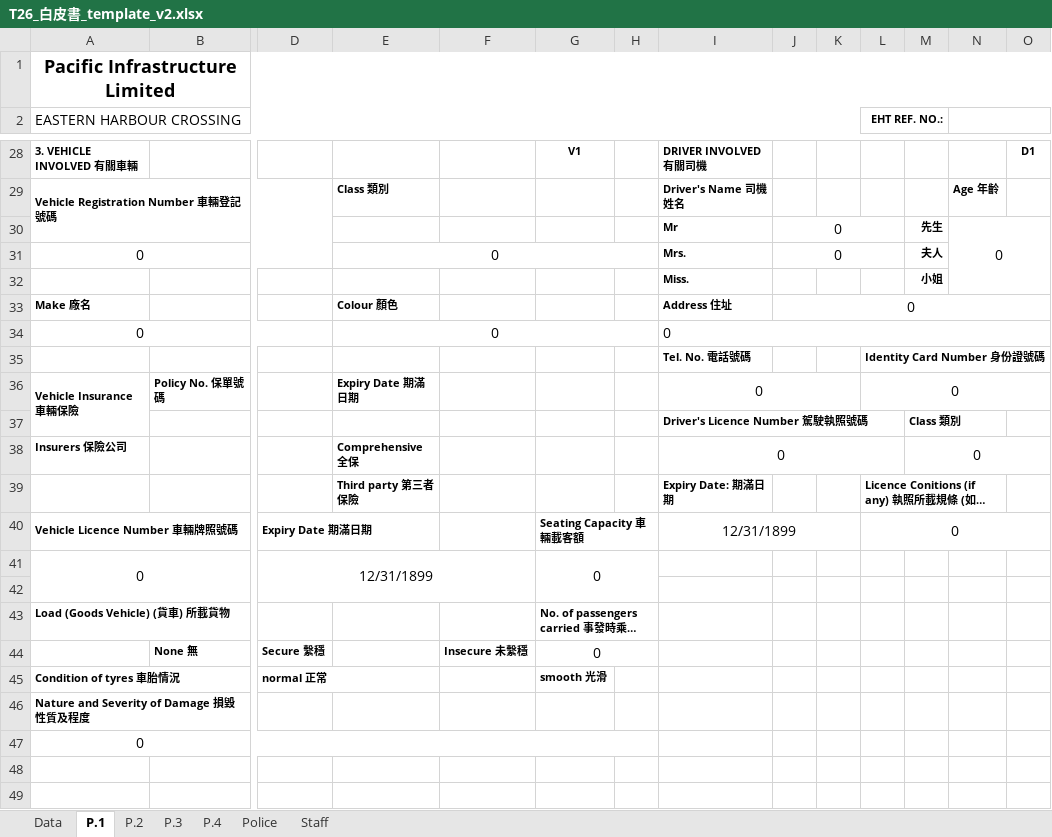
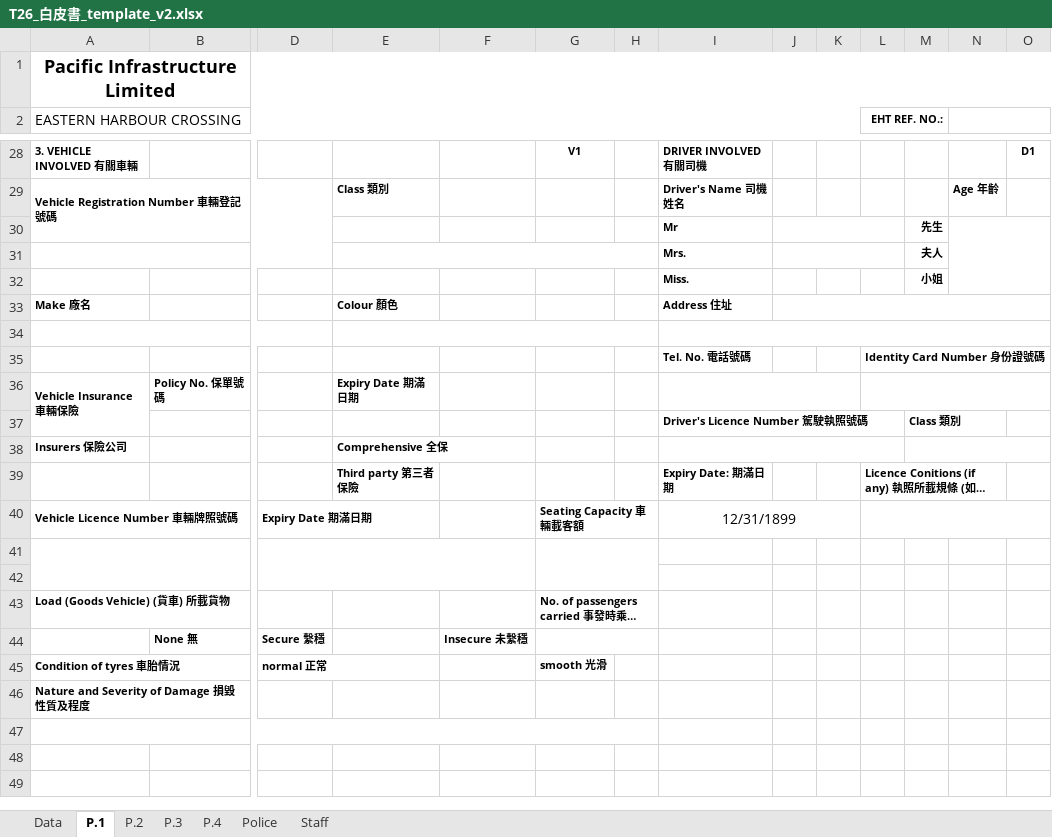
Before and after one commit to tp0117/hkp-whitepaper, an Excel workbook: T26_白皮書_template_v2.xlsx, sheet P.1, drawn as a sheet; only a part is shown, gaps mark what is left out; long unchanged cells end in …; values as stored, in another font and other column widths than the file's, no borders; charts and pictures not drawn; removed rows and columns are numbered as before the commit, all else as after; rows hold the shown columns only; the diff covers the shown part only; the diff names each change by its address in the sheet, - before the commit and + after, or states it on an @@ line.

Commit message:
Add files via upload

```diff
--- a/T26_白皮書_template_v2.xlsx (sheet P.1)
+++ b/T26_白皮書_template_v2.xlsx (sheet P.1)
-J30: 0
+J30: (empty)
-N30: 0
+N30: (empty)
-row 31: 0 |  |  | 0 |  |  |  | Mrs. | 0 |  |  | 夫人
+row 31:  |  |  |  |  |  |  | Mrs. |  |  |  | 夫人
-J33: 0
+J33: (empty)
-row 34: 0 |  |  | 0 |  |  |  | 0
+row 34: (empty)
-I36: 0
+I36: (empty)
-L36 (EHT REF. NO.:): 0
+L36 (EHT REF. NO.:): (empty)
-I38: 0
+I38: (empty)
-M38: 0
+M38: (empty)
-L40 (EHT REF. NO.:): 0
+L40 (EHT REF. NO.:): (empty)
-row 41: 0 |  | 12/31/1899 |  |  | 0
+row 41: (empty)
-G44: 0
+G44: (empty)
-A47 (EASTERN HARBOUR CROSSING): 0
+A47 (EASTERN HARBOUR CROSSING): (empty)
```
Also changed, not shown: 8 edited cells elsewhere in this sheet, sheet P.4, sheet Data, charts or pictures.
